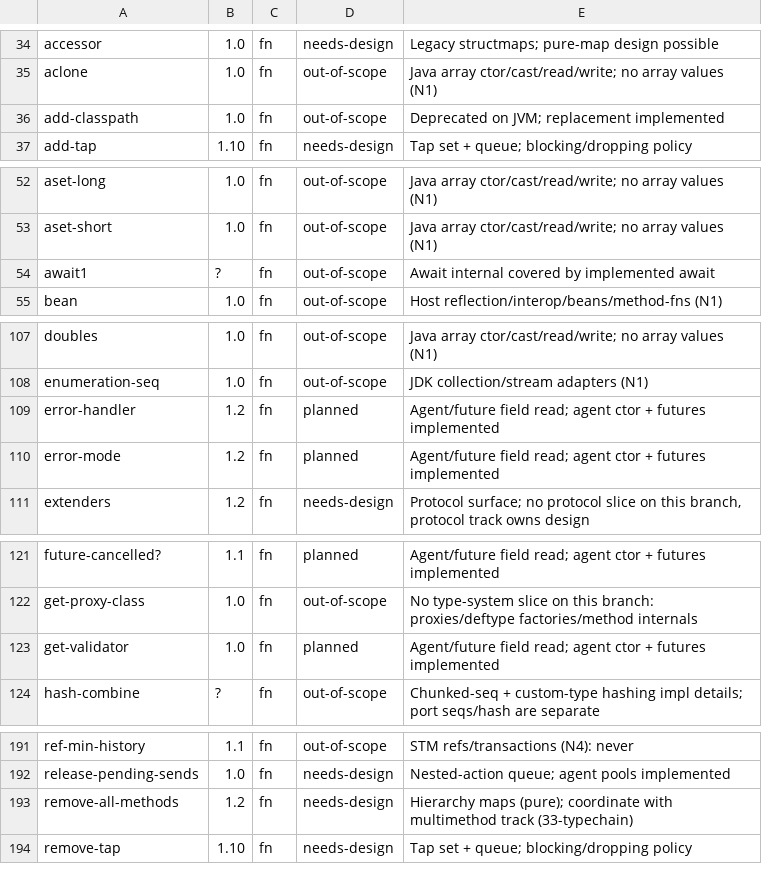
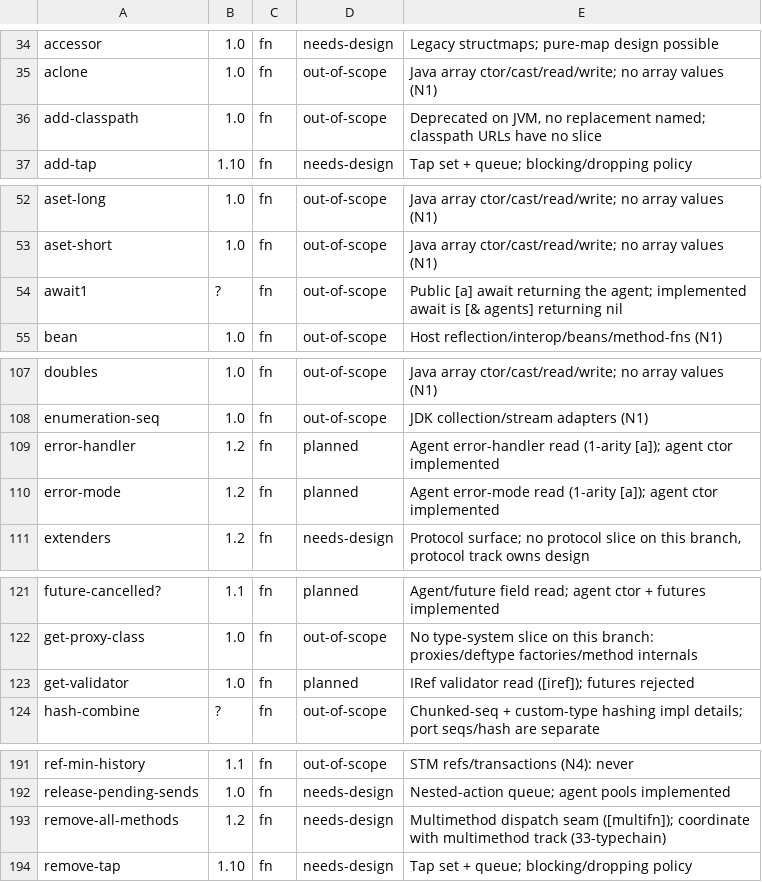
Before and after one commit to hhh-pa/clojure, a TSV file: docs/i40-readopts/audit/triage.tsv, drawn as a sheet; only a part is shown, gaps mark what is left out; the diff covers the shown part only.

Commit message:
Fixup round-2 notes (#40): correct 7 inventory wordings
F1: validator rows are IRef read/write, not agent/future fields
(futures CCE; oracle-verified). F1-extended: error-handler/mode
are agent-only reads. F2: add-classpath names no replacement.
F3: await1 is public, returns the agent. F4: remove-all-methods
is a multimethod-dispatch seam. F5: three implemented groups.
Triage TSV reasons fixed to match. All corrections oracle-pinned
(/tmp/i40-verify{,2}.clj outputs in PR thread).

AI-Tool: Muse Code (m-hu)

```diff
--- a/docs/i40-readopts/audit/triage.tsv
+++ b/docs/i40-readopts/audit/triage.tsv
@@ -35,3 +35,3 @@ accessor	1.0	fn	needs-design	Legacy structmaps; pure-map design possible
 aclone	1.0	fn	out-of-scope	Java array ctor/cast/read/write; no array values (N1)
-add-classpath	1.0	fn	out-of-scope	Deprecated on JVM; replacement implemented
+add-classpath	1.0	fn	out-of-scope	Deprecated on JVM, no replacement named; classpath URLs have no slice
 add-tap	1.10	fn	needs-design	Tap set + queue; blocking/dropping policy
@@ -53,3 +53,3 @@ aset-long	1.0	fn	out-of-scope	Java array ctor/cast/read/write; no array values (
 aset-short	1.0	fn	out-of-scope	Java array ctor/cast/read/write; no array values (N1)
-await1	?	fn	out-of-scope	Await internal covered by implemented await
+await1	?	fn	out-of-scope	Public [a] await returning the agent; implemented await is [& agents] returning nil
 bean	1.0	fn	out-of-scope	Host reflection/interop/beans/method-fns (N1)
@@ -108,4 +108,4 @@ doubles	1.0	fn	out-of-scope	Java array ctor/cast/read/write; no array values (N1
 enumeration-seq	1.0	fn	out-of-scope	JDK collection/stream adapters (N1)
-error-handler	1.2	fn	planned	Agent/future field read; agent ctor + futures implemented
-error-mode	1.2	fn	planned	Agent/future field read; agent ctor + futures implemented
+error-handler	1.2	fn	planned	Agent error-handler read (1-arity [a]); agent ctor implemented
+error-mode	1.2	fn	planned	Agent error-mode read (1-arity [a]); agent ctor implemented
 extenders	1.2	fn	needs-design	Protocol surface; no protocol slice on this branch, protocol track owns design
@@ -122,3 +122,3 @@ future-cancelled?	1.1	fn	planned	Agent/future field read; agent ctor + futures i
 get-proxy-class	1.0	fn	out-of-scope	No type-system slice on this branch: proxies/deftype factories/method internals
-get-validator	1.0	fn	planned	Agent/future field read; agent ctor + futures implemented
+get-validator	1.0	fn	planned	IRef validator read ([iref]); futures rejected
 hash-combine	?	fn	out-of-scope	Chunked-seq + custom-type hashing impl details; port seqs/hash are separate
@@ -192,3 +192,3 @@ ref-min-history	1.1	fn	out-of-scope	STM refs/transactions (N4): never
 release-pending-sends	1.0	fn	needs-design	Nested-action queue; agent pools implemented
-remove-all-methods	1.2	fn	needs-design	Hierarchy maps (pure); coordinate with multimethod track (33-typechain)
+remove-all-methods	1.2	fn	needs-design	Multimethod dispatch seam ([multifn]); coordinate with multimethod track (33-typechain)
 remove-tap	1.10	fn	needs-design	Tap set + queue; blocking/dropping policy
```
Also changed, not shown: 1 edited cell elsewhere in this file, 1 other file.
